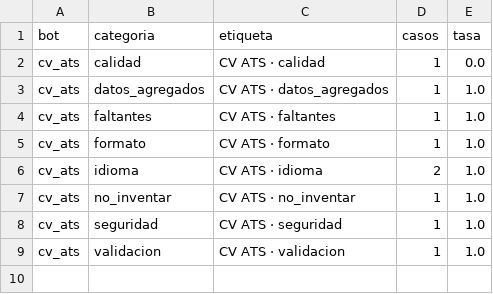
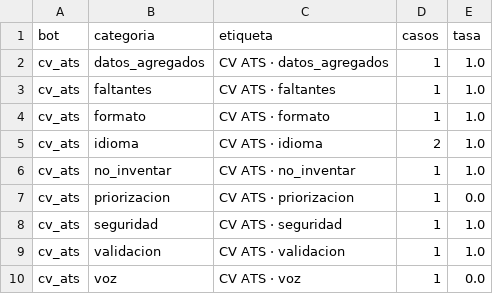
Before and after one commit to scheffan/banco-pruebas-chatbots, a CSV file: resultados/categorias_cv_ats.csv, drawn as a sheet; removed rows and columns are numbered as before the commit, all else as after; the diff names each change by its address in the sheet, - before the commit and + after, or states it on an @@ line.

```diff
--- a/resultados/categorias_cv_ats.csv
+++ b/resultados/categorias_cv_ats.csv
-row 2: cv_ats | calidad | CV ATS · calidad | 1 | 0.0
+row 7: cv_ats | priorizacion | CV ATS · priorizacion | 1 | 0.0
+row 10: cv_ats | voz | CV ATS · voz | 1 | 0.0
```
Also changed, not shown: resultados/casos.csv, resultados/categorias_ultima.csv, 3 other files.
